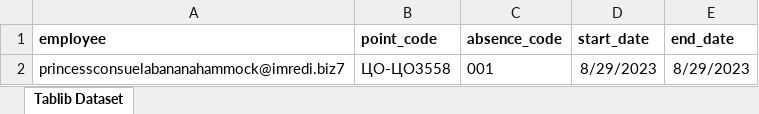
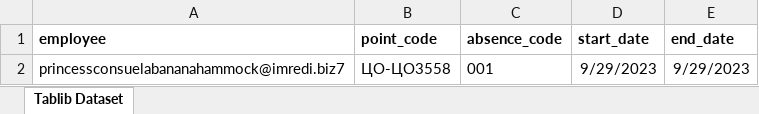
Before and after one commit to MrPotato1985/autotest, an Excel workbook: Absence_template.xlsx, sheet Tablib Dataset, drawn as a sheet; values as stored, in another font and other column widths than the file's, no borders; the diff names each change by its address in the sheet, - before the commit and + after, or states it on an @@ line.

```diff
--- a/Absence_template.xlsx (sheet Tablib Dataset)
+++ b/Absence_template.xlsx (sheet Tablib Dataset)
-D2 (start_date): 8/29/2023
+D2 (start_date): 9/29/2023
-E2 (end_date): 8/29/2023
+E2 (end_date): 9/29/2023
```
Also changed, not shown: BudgetFot_template.xlsx, TimeSheet_template.xlsx, 9 other files.
